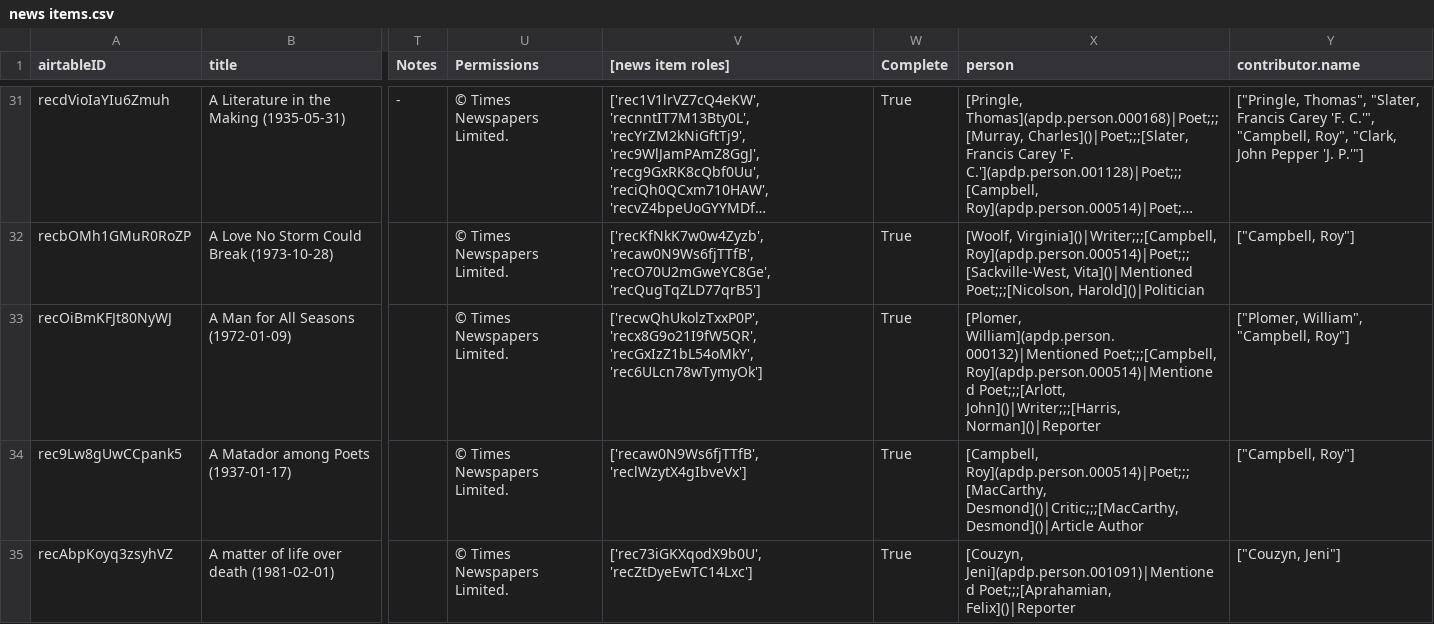
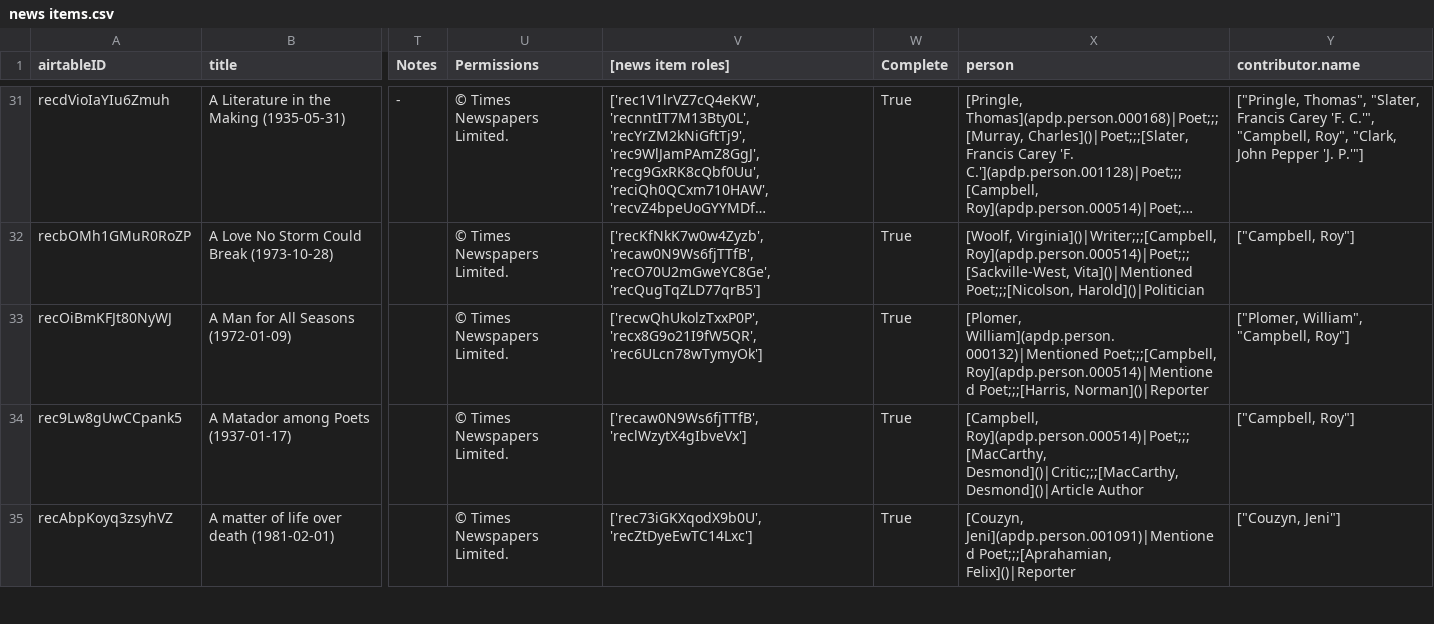
Before and after one commit to CDRH/data_african_poetics, a CSV file: scripts/airtableExport/csv/news items.csv, drawn as a sheet; only a part is shown, gaps mark what is left out; long unchanged cells end in …; the diff covers the shown part only; the diff names each change by its address in the sheet, - before the commit and + after, or states it on an @@ line.

```diff
--- a/scripts/airtableExport/csv/news items.csv
+++ b/scripts/airtableExport/csv/news items.csv
-V33 ([news item roles]): ['recwQhUkolzTxxP0P', 'recx8G9o21I9fW5QR', 'recGxIzZ1bL54oMkY', 'rec6ULcn78wTymyOk']
+V33 ([news item roles]): ['recwQhUkolzTxxP0P', 'recx8G9o21I9fW5QR', 'rec6ULcn78wTymyOk']
-X33 (person): …Poet;;;[Campbell, Roy](apdp.person.000514)|Mentioned Poet;;;[Arlott, John]()|Writer;;;[Harris, Norman]()|Reporter
+X33 (person): …Poet;;;[Campbell, Roy](apdp.person.000514)|Mentioned Poet;;;[Harris, Norman]()|Reporter
```
Also changed, not shown: 37 edited cells elsewhere in this file, scripts/airtableExport/csv/news item roles [join].csv, 3 other files.
